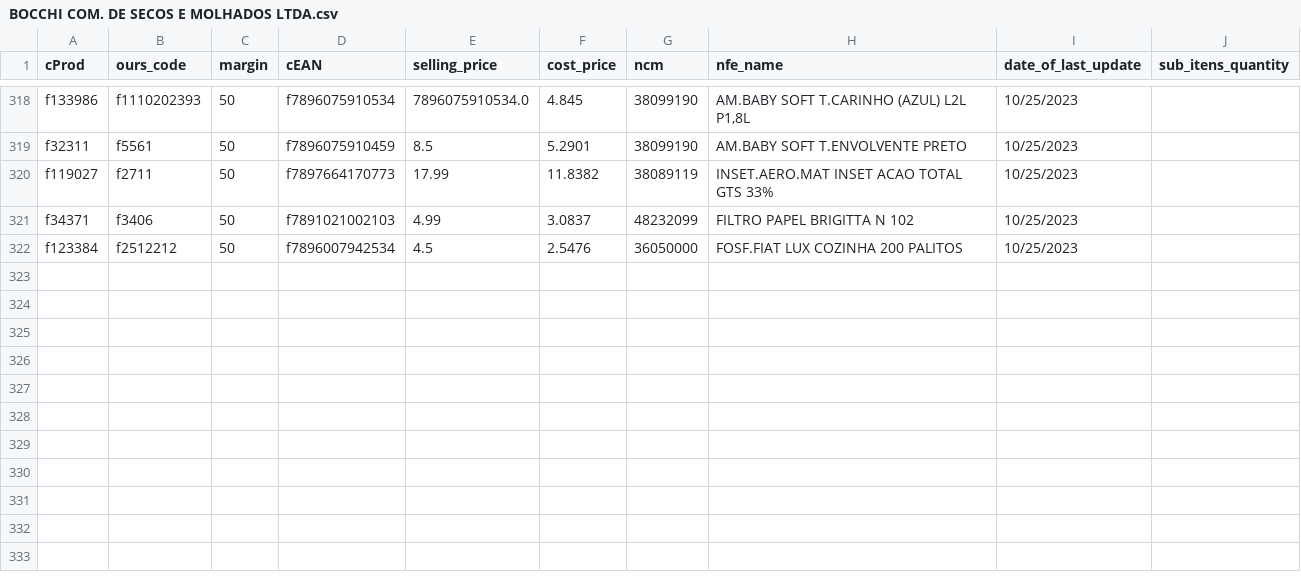
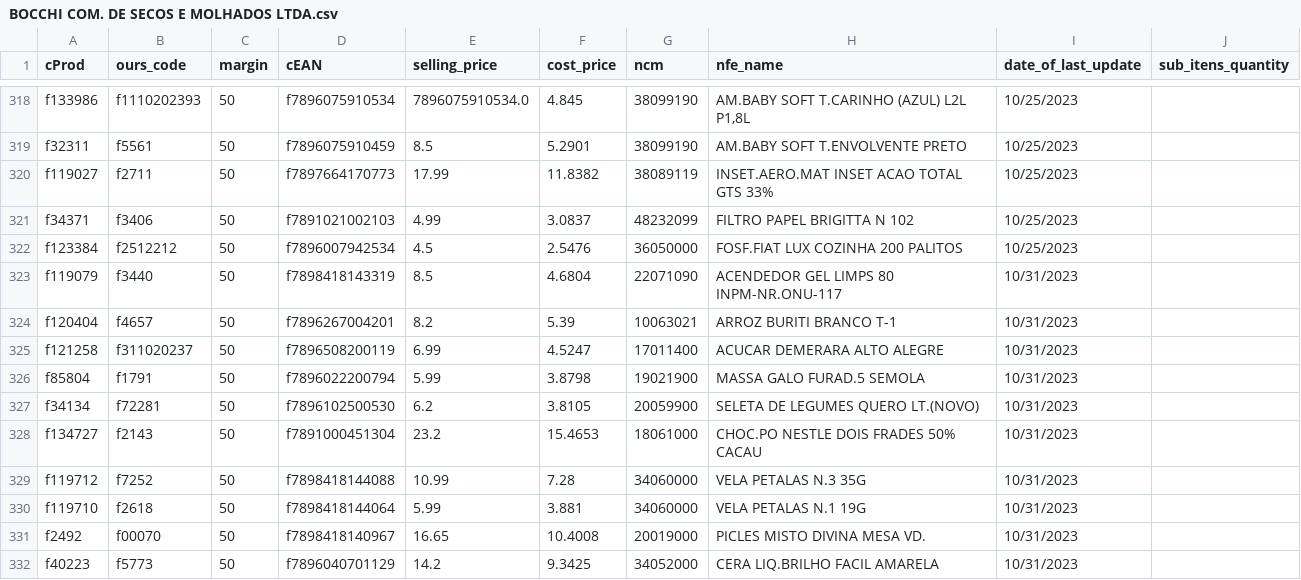
Before and after one commit to I3run01/bot-update-price-python, a CSV file: database/BOCCHI COM. DE SECOS E MOLHADOS LTDA.csv, drawn as a sheet; only a part is shown, gaps mark what is left out; the diff names each change by its address in the sheet, - before the commit and + after, or states it on an @@ line.

```diff
--- a/database/BOCCHI COM. DE SECOS E MOLHADOS LTDA.csv
+++ b/database/BOCCHI COM. DE SECOS E MOLHADOS LTDA.csv
+row 323: f119079 | f3440 | 50 | f7898418143319 | 8.5 | 4.6804 | 22071090 | ACENDEDOR GEL LIMPS 80 INPM-NR.ONU-117 | 10/31/2023
+row 324: f120404 | f4657 | 50 | f7896267004201 | 8.2 | 5.39 | 10063021 | ARROZ BURITI BRANCO T-1 | 10/31/2023
+row 325: f121258 | f311020237 | 50 | f7896508200119 | 6.99 | 4.5247 | 17011400 | ACUCAR DEMERARA ALTO ALEGRE | 10/31/2023
+row 326: f85804 | f1791 | 50 | f7896022200794 | 5.99 | 3.8798 | 19021900 | MASSA GALO FURAD.5 SEMOLA | 10/31/2023
+row 327: f34134 | f72281 | 50 | f7896102500530 | 6.2 | 3.8105 | 20059900 | SELETA DE LEGUMES QUERO LT.(NOVO) | 10/31/2023
+row 328: f134727 | f2143 | 50 | f7891000451304 | 23.2 | 15.4653 | 18061000 | CHOC.PO NESTLE DOIS FRADES 50% CACAU | 10/31/2023
+row 329: f119712 | f7252 | 50 | f7898418144088 | 10.99 | 7.28 | 34060000 | VELA PETALAS N.3 35G | 10/31/2023
+row 330: f119710 | f2618 | 50 | f7898418144064 | 5.99 | 3.881 | 34060000 | VELA PETALAS N.1 19G | 10/31/2023
+row 331: f2492 | f00070 | 50 | f7898418140967 | 16.65 | 10.4008 | 20019000 | PICLES MISTO DIVINA MESA VD. | 10/31/2023
+row 332: f40223 | f5773 | 50 | f7896040701129 | 14.2 | 9.3425 | 34052000 | CERA LIQ.BRILHO FACIL AMARELA | 10/31/2023
```
Also changed, not shown: database/Nestle Brasil Ltda.csv, 2 other files.
